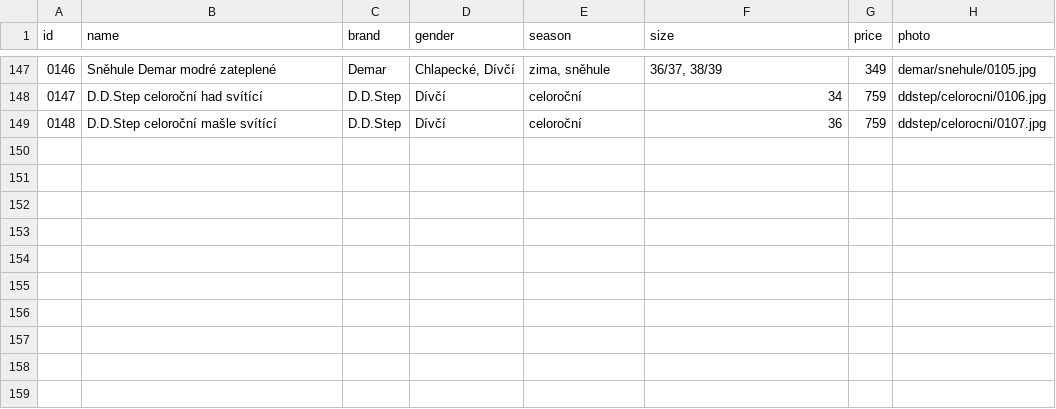
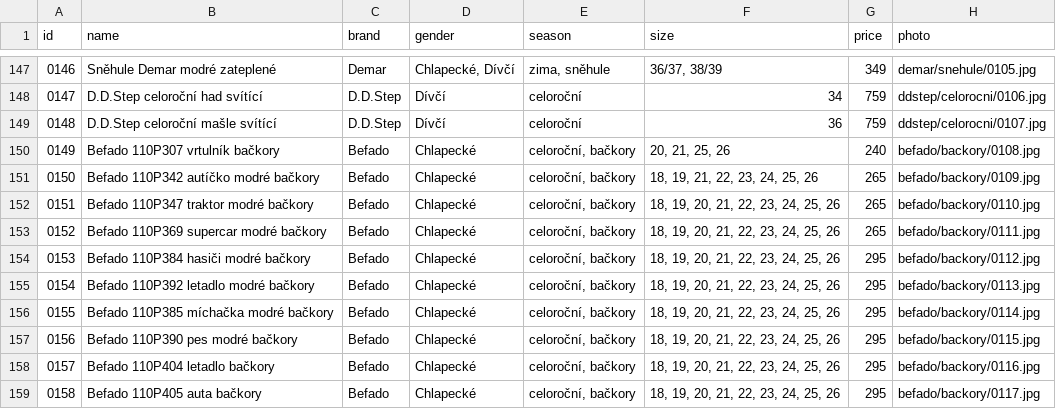
Before and after one commit to ad-ab/boty-boticky, a CSV file: static/boty/products.csv, drawn as a sheet; only a part is shown, gaps mark what is left out; the diff names each change by its address in the sheet, - before the commit and + after, or states it on an @@ line.

Commit message:
Update products.csv

```diff
--- a/static/boty/products.csv
+++ b/static/boty/products.csv
+row 150: 0149 | Befado 110P307 vrtulník bačkory | Befado | Chlapecké | celoroční, bačkory | 20, 21, 25, 26 | 240 | befado/backory/0108.jpg
+row 151: 0150 | Befado 110P342 autíčko modré bačkory | Befado | Chlapecké | celoroční, bačkory | 18, 19, 21, 22, 23, 24, 25, 26 | 265 | befado/backory/0109.jpg
+row 152: 0151 | Befado 110P347 traktor modré bačkory | Befado | Chlapecké | celoroční, bačkory | 18, 19, 20, 21, 22, 23, 24, 25, 26 | 265 | befado/backory/0110.jpg
+row 153: 0152 | Befado 110P369 supercar modré bačkory | Befado | Chlapecké | celoroční, bačkory | 18, 19, 20, 21, 22, 23, 24, 25, 26 | 265 | befado/backory/0111.jpg
+row 154: 0153 | Befado 110P384 hasiči modré bačkory | Befado | Chlapecké | celoroční, bačkory | 18, 19, 20, 21, 22, 23, 24, 25, 26 | 295 | befado/backory/0112.jpg
+row 155: 0154 | Befado 110P392 letadlo modré bačkory | Befado | Chlapecké | celoroční, bačkory | 18, 19, 20, 21, 22, 23, 24, 25, 26 | 295 | befado/backory/0113.jpg
+row 156: 0155 | Befado 110P385 míchačka modré bačkory | Befado | Chlapecké | celoroční, bačkory | 18, 19, 20, 21, 22, 23, 24, 25, 26 | 295 | befado/backory/0114.jpg
+row 157: 0156 | Befado 110P390 pes modré bačkory | Befado | Chlapecké | celoroční, bačkory | 18, 19, 20, 21, 22, 23, 24, 25, 26 | 295 | befado/backory/0115.jpg
+row 158: 0157 | Befado 110P404 letadlo bačkory | Befado | Chlapecké | celoroční, bačkory | 18, 19, 20, 21, 22, 23, 24, 25, 26 | 295 | befado/backory/0116.jpg
+row 159: 0158 | Befado 110P405 auta bačkory | Befado | Chlapecké | celoroční, bačkory | 18, 19, 20, 21, 22, 23, 24, 25, 26 | 295 | befado/backory/0117.jpg
```
